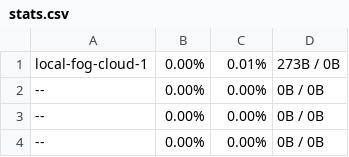
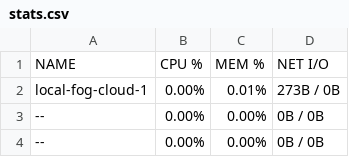
Before and after one commit to kino-ma/local-fog, a CSV file: log/stats.csv, drawn as a sheet; only a part is shown; the shorter side is filled out with more unchanged rows.

Commit message:
docs: add header to stats

```diff
--- a/log/stats.csv
+++ b/log/stats.csv
@@ -1 +1,2 @@
+NAME,CPU %,MEM %,NET I/O
 local-fog-cloud-1,0.00%,0.01%,273B / 0B
```
Also changed, not shown: 1 other file.
